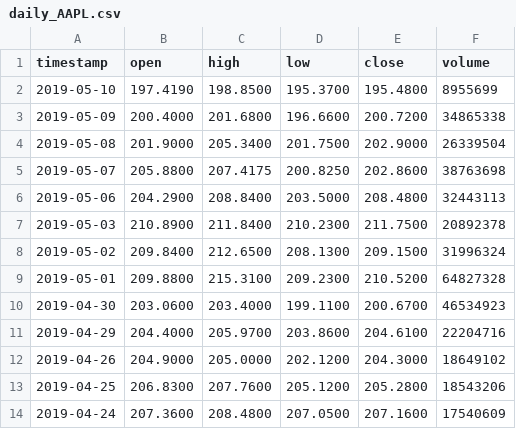
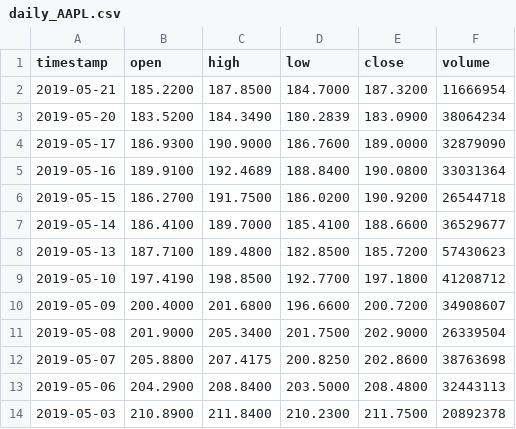
Before and after one commit to Camposm97/CamposCSE218FinalProject, a CSV file: systemData/alphaVantage/daily_AAPL.csv, drawn as a sheet; only a part is shown; the shorter side is filled out with more unchanged rows.

```diff
--- a/systemData/alphaVantage/daily_AAPL.csv
+++ b/systemData/alphaVantage/daily_AAPL.csv
@@ -1,4 +1,11 @@
 timestamp,open,high,low,close,volume
-2019-05-10,197.4190,198.8500,195.3700,195.4800,8955699
-2019-05-09,200.4000,201.6800,196.6600,200.7200,34865338
+2019-05-21,185.2200,187.8500,184.7000,187.3200,11666954
+2019-05-20,183.5200,184.3490,180.2839,183.0900,38064234
+2019-05-17,186.9300,190.9000,186.7600,189.0000,32879090
+2019-05-16,189.9100,192.4689,188.8400,190.0800,33031364
+2019-05-15,186.2700,191.7500,186.0200,190.9200,26544718
+2019-05-14,186.4100,189.7000,185.4100,188.6600,36529677
+2019-05-13,187.7100,189.4800,182.8500,185.7200,57430623
+2019-05-10,197.4190,198.8500,192.7700,197.1800,41208712
+2019-05-09,200.4000,201.6800,196.6600,200.7200,34908607
 2019-05-08,201.9000,205.3400,201.7500,202.9000,26339504
```
Also changed, not shown: systemData/alphaVantage/daily_AMZN.csv, 8 other files.
